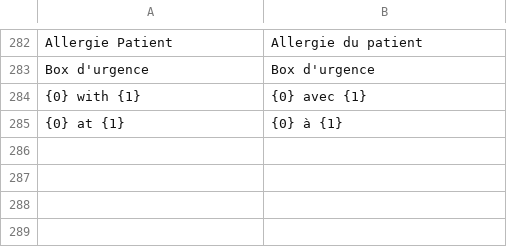
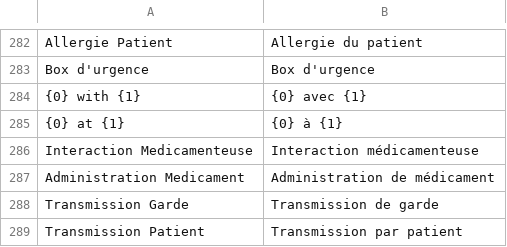
Before and after one commit to cht-houdayfa/medma_ma, a CSV file: medma_ma/translations/fr.csv, drawn as a sheet; only a part is shown, gaps mark what is left out; the diff names each change by its address in the sheet, - before the commit and + after, or states it on an @@ line.

```diff
--- a/medma_ma/translations/fr.csv
+++ b/medma_ma/translations/fr.csv
+row 286: Interaction Medicamenteuse | Interaction médicamenteuse
+row 287: Administration Medicament | Administration de médicament
+row 288: Transmission Garde | Transmission de garde
+row 289: Transmission Patient | Transmission par patient
```
Also changed, not shown: 18 other files.
